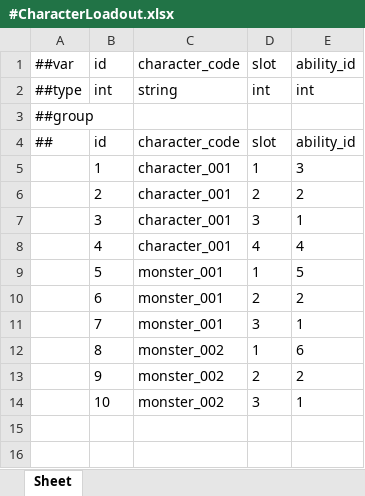
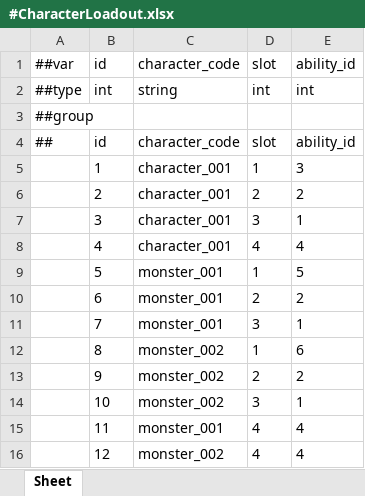
Before and after one commit to Baeinsoo/infrastructure, an Excel workbook: table/Datas/#CharacterLoadout.xlsx, sheet Sheet, drawn as a sheet; values as stored, in another font and other column widths than the file's, no borders; the diff names each change by its address in the sheet, - before the commit and + after, or states it on an @@ line.

```diff
--- a/table/Datas/#CharacterLoadout.xlsx (sheet Sheet)
+++ b/table/Datas/#CharacterLoadout.xlsx (sheet Sheet)
+row 15:  | 11 | monster_001 | 4 | 4
+row 16:  | 12 | monster_002 | 4 | 4
```
